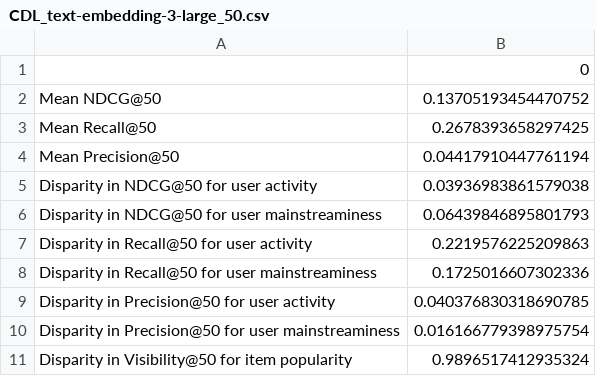
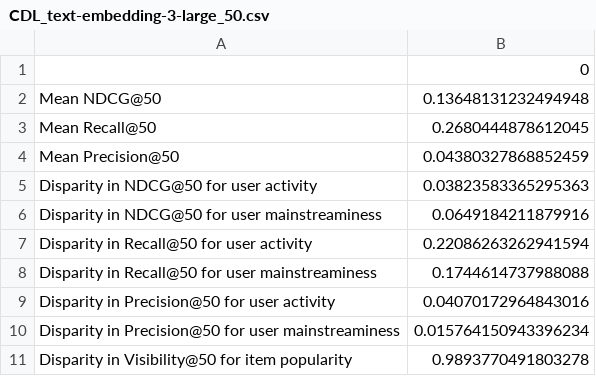
Before and after one commit to yasdel/RecSys_GPT, a CSV file: results/ml-latest-small/fairness_evaluations/CDL_text-embedding-3-large_50.csv, drawn as a sheet.

Commit message:
upload fairness_metrics.csv from Colab

```diff
--- a/results/ml-latest-small/fairness_evaluations/CDL_text-embedding-3-large_50.csv
+++ b/results/ml-latest-small/fairness_evaluations/CDL_text-embedding-3-large_50.csv
@@ -1,11 +1,11 @@
 ,0
-Mean NDCG@50,0.13705193454470752
-Mean Recall@50,0.2678393658297425
-Mean Precision@50,0.04417910447761194
-Disparity in NDCG@50 for user activity,0.03936983861579038
-Disparity in NDCG@50 for user mainstreaminess,0.06439846895801793
-Disparity in Recall@50 for user activity,0.2219576225209863
-Disparity in Recall@50 for user mainstreaminess,0.1725016607302336
-Disparity in Precision@50 for user activity,0.040376830318690785
-Disparity in Precision@50 for user mainstreaminess,0.016166779398975754
-Disparity in Visibility@50 for item popularity,0.9896517412935324
+Mean NDCG@50,0.13648131232494948
+Mean Recall@50,0.2680444878612045
+Mean Precision@50,0.04380327868852459
+Disparity in NDCG@50 for user activity,0.03823583365295363
+Disparity in NDCG@50 for user mainstreaminess,0.0649184211879916
+Disparity in Recall@50 for user activity,0.22086263262941594
+Disparity in Recall@50 for user mainstreaminess,0.1744614737988088
+Disparity in Precision@50 for user activity,0.04070172964843016
+Disparity in Precision@50 for user mainstreaminess,0.015764150943396234
+Disparity in Visibility@50 for item popularity,0.9893770491803278
```
